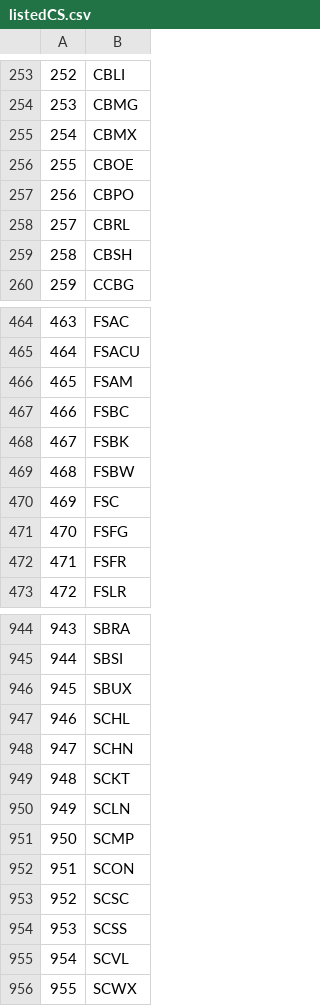
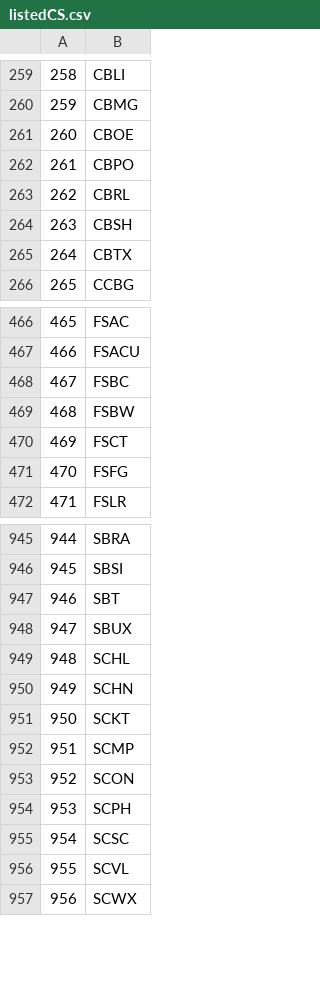
Before and after one commit to mrepetto94/DynamicEcon, a CSV file: script/listedCS.csv, drawn as a sheet; only a part is shown, gaps mark what is left out; removed rows and columns are numbered as before the commit, all else as after; the diff covers the shown part only; the diff names each change by its address in the sheet, - before the commit and + after, or states it on an @@ line.

```diff
--- a/script/listedCS.csv
+++ b/script/listedCS.csv
@@ column A renumbered from row 18 down @@
-row 255: 254 | CBMX
+row 265: 264 | CBTX
-row 466: 465 | FSAM
-row 468: 467 | FSBK
-B470: FSC
+B470: FSCT
-row 472: 471 | FSFR
+row 947: 946 | SBT
-row 950: 949 | SCLN
+row 954: 953 | SCPH
-row 954: 953 | SCSS
```
Also changed, not shown: 19 added rows and 13 removed rows elsewhere in this file, script/stock.csv, 7 other files.
